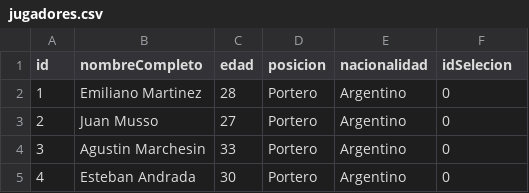
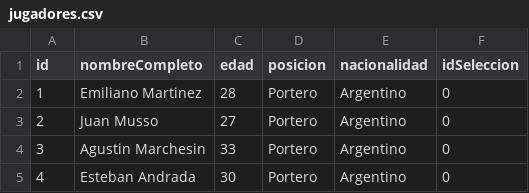
Before and after one commit to Manugarcia20/Tps_laboratorio_1, a CSV file: TP_03/jugadores.csv, drawn as a sheet; only a part is shown.

```diff
--- a/TP_03/jugadores.csv
+++ b/TP_03/jugadores.csv
@@ -1,2 +1,2 @@
-id,nombreCompleto,edad,posicion,nacionalidad,idSelecion
+id,nombreCompleto,edad,posicion,nacionalidad,idSeleccion
 1,Emiliano Martinez,28,Portero,Argentino,0
```
Also changed, not shown: TP_03/selecciones.csv, 3 other files.
